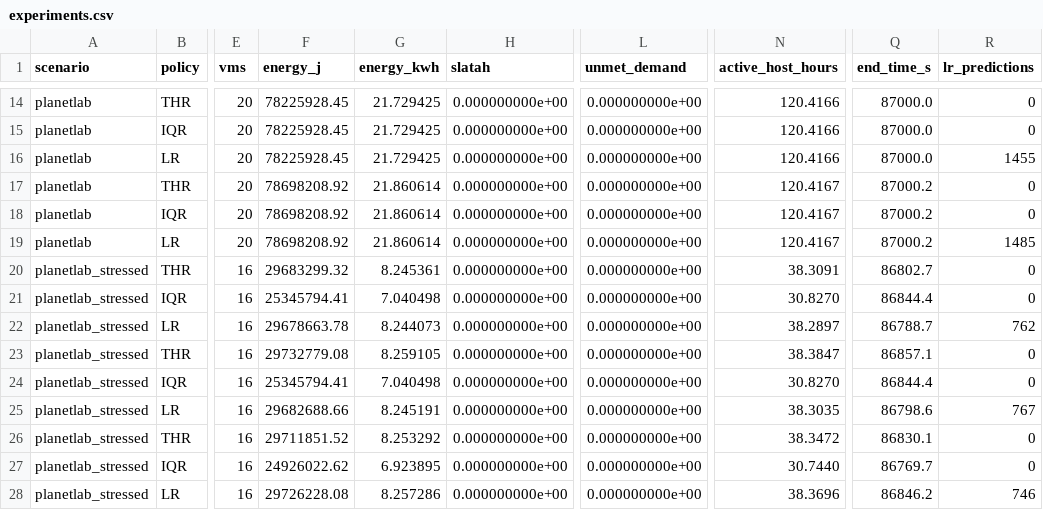
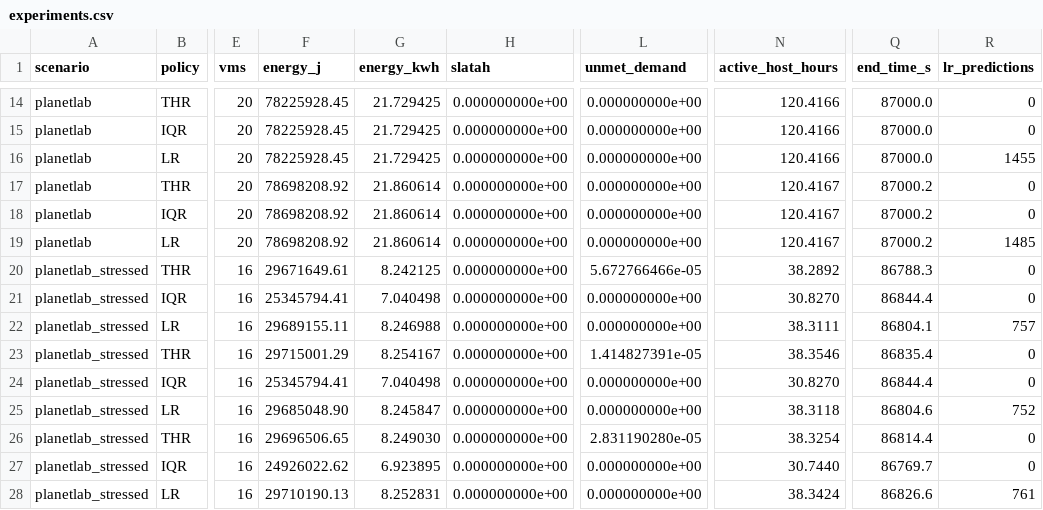
Before and after one commit to Zahid-Alabadllah/COE619-Project, a CSV file: results/experiments.csv, drawn as a sheet; only a part is shown, gaps mark what is left out; the diff covers the shown part only; the diff names each change by its address in the sheet, - before the commit and + after, or states it on an @@ line.

Commit message:
Correct PR2 evidence and simplify project guide; verify experiment batch

```diff
--- a/results/experiments.csv
+++ b/results/experiments.csv
-F20 (energy_j): 29683299.32
+F20 (energy_j): 29671649.61
-G20 (energy_kwh): 8.245361
+G20 (energy_kwh): 8.242125
-L20 (unmet_demand): 0.000000000e+00
+L20 (unmet_demand): 5.672766466e-05
-N20 (active_host_hours): 38.3091
+N20 (active_host_hours): 38.2892
-Q20 (end_time_s): 86802.7
+Q20 (end_time_s): 86788.3
-F22 (energy_j): 29678663.78
+F22 (energy_j): 29689155.11
-G22 (energy_kwh): 8.244073
+G22 (energy_kwh): 8.246988
-N22 (active_host_hours): 38.2897
+N22 (active_host_hours): 38.3111
-Q22 (end_time_s): 86788.7
+Q22 (end_time_s): 86804.1
-R22 (lr_predictions): 762
+R22 (lr_predictions): 757
-F23 (energy_j): 29732779.08
+F23 (energy_j): 29715001.29
-G23 (energy_kwh): 8.259105
+G23 (energy_kwh): 8.254167
-L23 (unmet_demand): 0.000000000e+00
+L23 (unmet_demand): 1.414827391e-05
-N23 (active_host_hours): 38.3847
+N23 (active_host_hours): 38.3546
-Q23 (end_time_s): 86857.1
+Q23 (end_time_s): 86835.4
-F25 (energy_j): 29682688.66
+F25 (energy_j): 29685048.90
-G25 (energy_kwh): 8.245191
+G25 (energy_kwh): 8.245847
-N25 (active_host_hours): 38.3035
+N25 (active_host_hours): 38.3118
-Q25 (end_time_s): 86798.6
+Q25 (end_time_s): 86804.6
-R25 (lr_predictions): 767
+R25 (lr_predictions): 752
-F26 (energy_j): 29711851.52
+F26 (energy_j): 29696506.65
-G26 (energy_kwh): 8.253292
+G26 (energy_kwh): 8.249030
-L26 (unmet_demand): 0.000000000e+00
+L26 (unmet_demand): 2.831190280e-05
-N26 (active_host_hours): 38.3472
+N26 (active_host_hours): 38.3254
-Q26 (end_time_s): 86830.1
+Q26 (end_time_s): 86814.4
-F28 (energy_j): 29726228.08
+F28 (energy_j): 29710190.13
-G28 (energy_kwh): 8.257286
+G28 (energy_kwh): 8.252831
-N28 (active_host_hours): 38.3696
+N28 (active_host_hours): 38.3424
-Q28 (end_time_s): 86846.2
+Q28 (end_time_s): 86826.6
-R28 (lr_predictions): 746
+R28 (lr_predictions): 761
```
Also changed, not shown: 29 edited cells elsewhere in this file, 14 other files.
